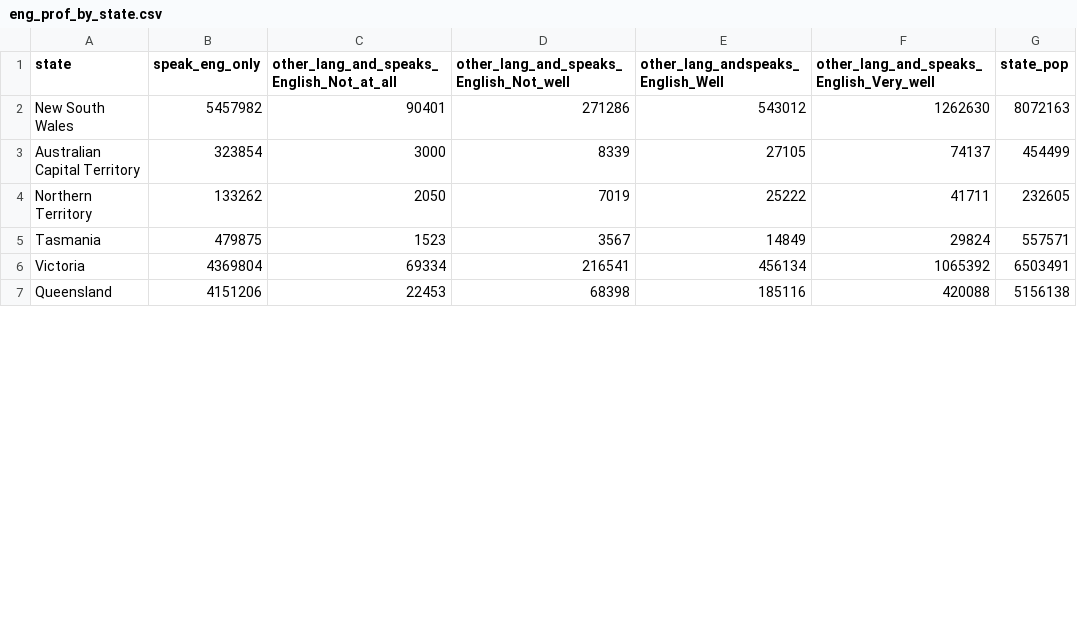
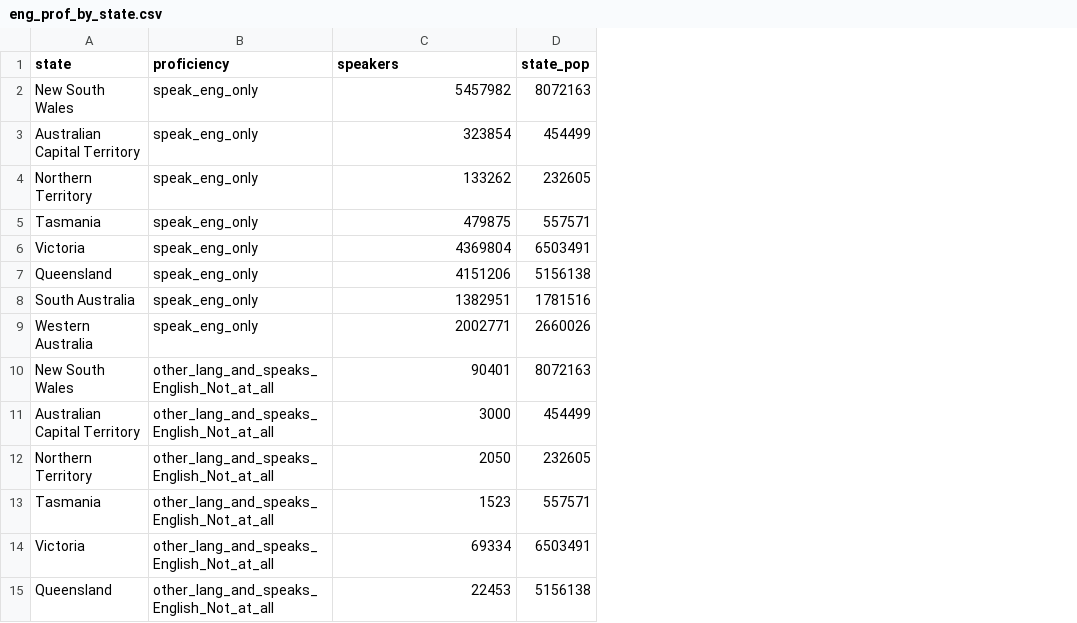
Before and after one commit to mkee0011/3179, a CSV file: data_vis_2/data/eng_prof_by_state.csv, drawn as a sheet; only a part is shown; removed rows and columns are numbered as before the commit, all else as after; the diff covers the shown part only; the diff names each change by its address in the sheet, - before the commit and + after, or states it on an @@ line.

Commit message:
updating data to long form

```diff
--- a/data_vis_2/data/eng_prof_by_state.csv
+++ b/data_vis_2/data/eng_prof_by_state.csv
-column B (speak_eng_only), rows 2-7: 5457982 | 323854 | 133262 | 479875 | 4369804 | 4151206
+column B (proficiency), rows 10-15: all other_lang_and_speaks_English_Not_at_all
-column D, rows 1-7: other_lang_and_speaks_English_Not_well | 271286 | 8339 | 7019 | 3567 | 216541 | 68398
-column E, rows 1-7: other_lang_andspeaks_English_Well | 543012 | 27105 | 25222 | 14849 | 456134 | 185116
-column F, rows 1-7: other_lang_and_speaks_English_Very_well | 1262630 | 74137 | 41711 | 29824 | 1065392 | 420088
-C1: other_lang_and_speaks_English_Not_at_all
+C1: speakers
+row 2: New South Wales | speak_eng_only | 5457982 | 8072163
+row 3: Australian Capital Territory | speak_eng_only | 323854 | 454499
+row 4: Northern Territory | speak_eng_only | 133262 | 232605
+row 5: Tasmania | speak_eng_only | 479875 | 557571
+row 6: Victoria | speak_eng_only | 4369804 | 6503491
+row 7: Queensland | speak_eng_only | 4151206 | 5156138
+row 8: South Australia | speak_eng_only | 1382951 | 1781516
+row 9: Western Australia | speak_eng_only | 2002771 | 2660026
```
Also changed, not shown: 24 added rows and 1 removed row elsewhere in this file, 4 other files.
